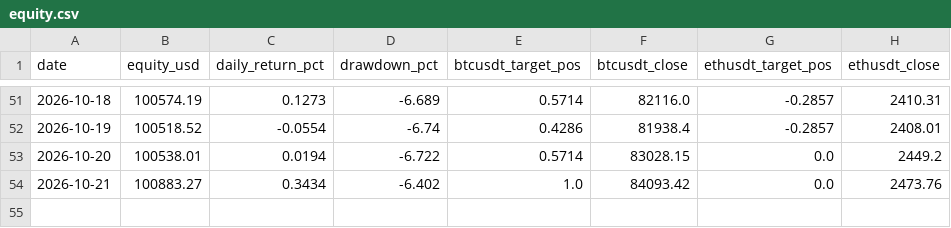
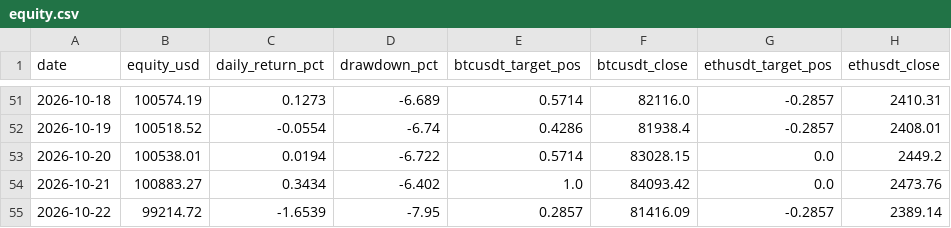
Before and after one commit to DonaldDuck842/BTC-ETH_Trend_Strategie, a CSV file: results/equity.csv, drawn as a sheet; only a part is shown, gaps mark what is left out; the diff names each change by its address in the sheet, - before the commit and + after, or states it on an @@ line.

```diff
--- a/results/equity.csv
+++ b/results/equity.csv
+row 55: 2026-10-22 | 99214.72 | -1.6539 | -7.95 | 0.2857 | 81416.09 | -0.2857 | 2389.14
```
Also changed, not shown: results/paper_log.csv, 1 other file.
